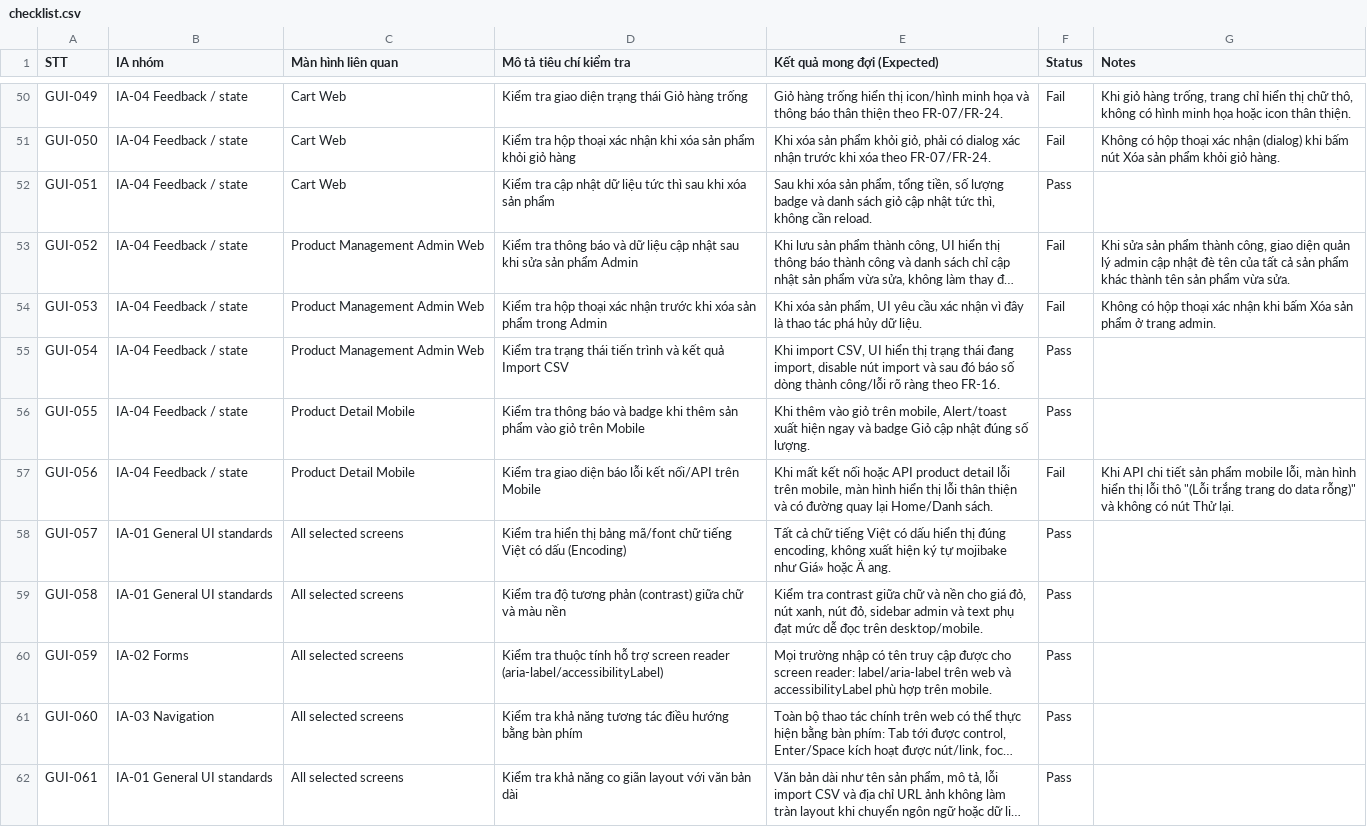
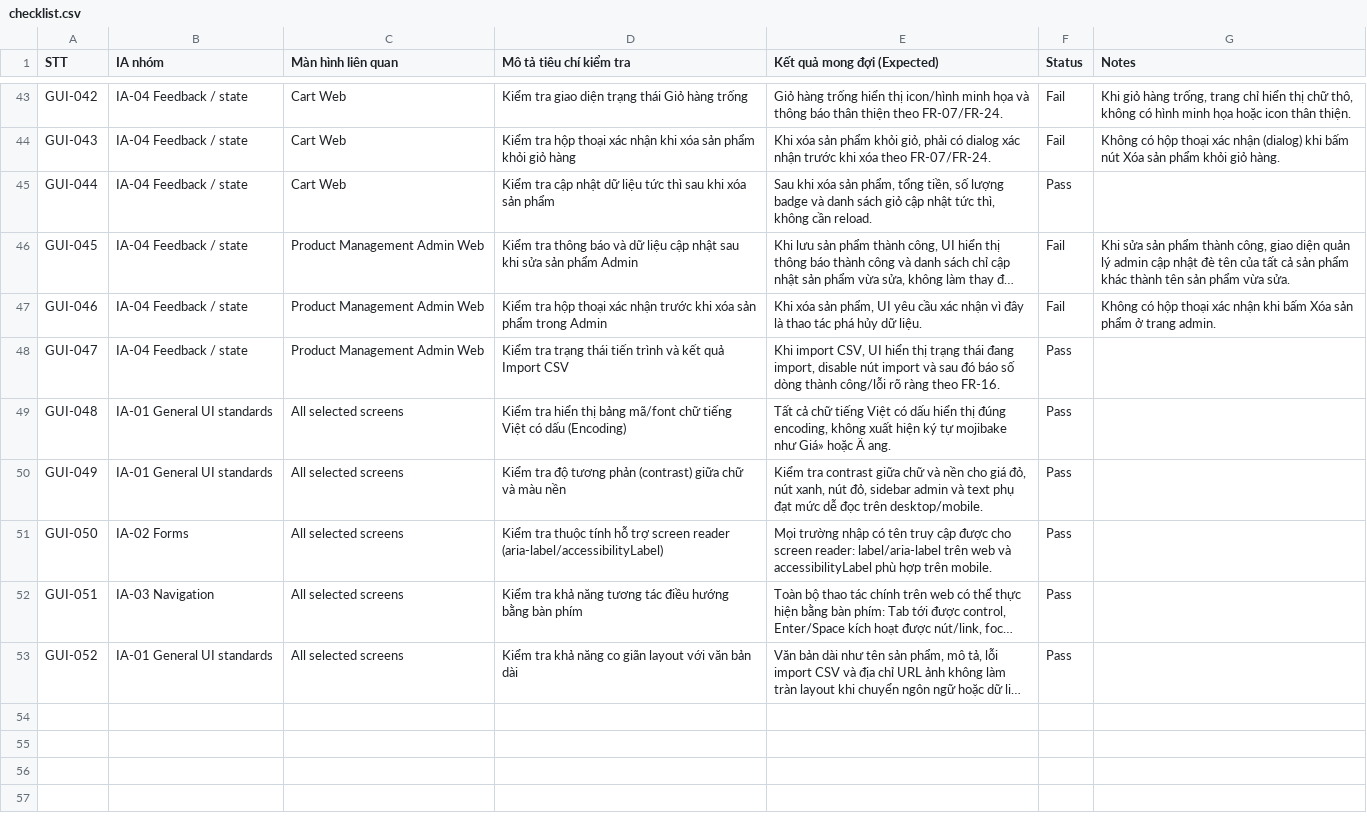
Before and after one commit to trngnneee/eshop-sut, a CSV file: hw03_gui_checklist/eshop_selected_screens/checklist/checklist.csv, drawn as a sheet; only a part is shown, gaps mark what is left out; long unchanged cells end in …; removed rows and columns are numbered as before the commit, all else as after; the diff covers the shown part only; the diff names each change by its address in the sheet, - before the commit and + after, or states it on an @@ line.

```diff
--- a/hw03_gui_checklist/eshop_selected_screens/checklist/checklist.csv
+++ b/hw03_gui_checklist/eshop_selected_screens/checklist/checklist.csv
-A43 (STT): GUI-049
+A43 (STT): GUI-042
-A44 (STT): GUI-050
+A44 (STT): GUI-043
-A45 (STT): GUI-051
+A45 (STT): GUI-044
-A46 (STT): GUI-052
+A46 (STT): GUI-045
-A47 (STT): GUI-053
+A47 (STT): GUI-046
-A48 (STT): GUI-054
+A48 (STT): GUI-047
-row 56: GUI-055 | IA-04 Feedback / state | Product Detail Mobile | Kiểm tra thông báo và badge khi thêm sản phẩm vào giỏ trên Mobile | Khi thêm vào giỏ trên mobile, Alert/toast xuất hiện ngay và badge Giỏ cập nhật đúng số lượng. | Pass
-row 57: GUI-056 | IA-04 Feedback / state | Product Detail Mobile | Kiểm tra giao diện báo lỗi kết nối/API trên Mobile | Khi mất kết nối hoặc API product detail lỗi trên mobile, màn hình hiển thị lỗi thân thiện và có đường quay lại Home/Danh sách. | Fail | Khi API chi tiết sản phẩm mobile lỗi, màn hình hiển thị lỗi thô "(Lỗi trắng trang do data rỗng)" và không có nút Thử lại.
-A49 (STT): GUI-057
+A49 (STT): GUI-048
-A50 (STT): GUI-058
+A50 (STT): GUI-049
-A51 (STT): GUI-059
+A51 (STT): GUI-050
-A52 (STT): GUI-060
+A52 (STT): GUI-051
-A53 (STT): GUI-061
+A53 (STT): GUI-052
```
Also changed, not shown: 7 removed rows and 109 edited cells elsewhere in this file, 24 other files.
